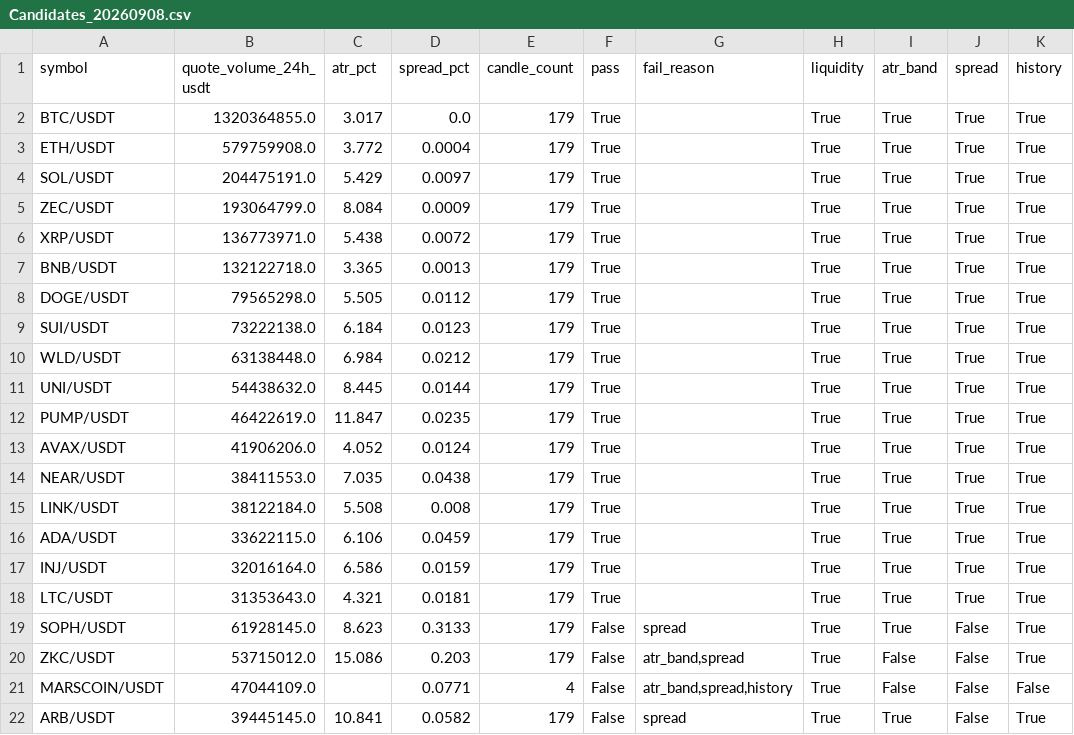
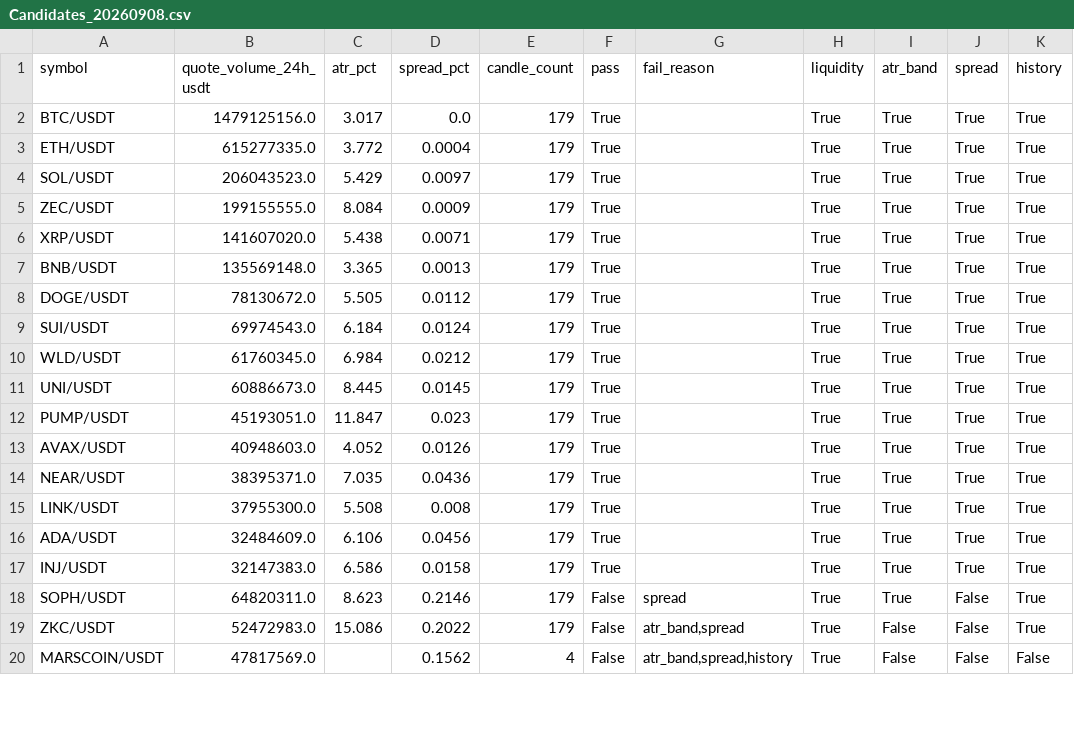
Before and after one commit to seamusrobertmurphy/swing-trader, a CSV file: 04-outputs/Candidates_20260908.csv, drawn as a sheet; only a part is shown; the diff covers the shown part only.

```diff
--- a/04-outputs/Candidates_20260908.csv
+++ b/04-outputs/Candidates_20260908.csv
@@ -1,22 +1,20 @@
 symbol,quote_volume_24h_usdt,atr_pct,spread_pct,candle_count,pass,fail_reason,liquidity,atr_band,spread,history
-BTC/USDT,1320364855.0,3.017,0.0,179,True,,True,True,True,True
-ETH/USDT,579759908.0,3.772,0.0004,179,True,,True,True,True,True
-SOL/USDT,204475191.0,5.429,0.0097,179,True,,True,True,True,True
-ZEC/USDT,193064799.0,8.084,0.0009,179,True,,True,True,True,True
-XRP/USDT,136773971.0,5.438,0.0072,179,True,,True,True,True,True
-BNB/USDT,132122718.0,3.365,0.0013,179,True,,True,True,True,True
-DOGE/USDT,79565298.0,5.505,0.0112,179,True,,True,True,True,True
-SUI/USDT,73222138.0,6.184,0.0123,179,True,,True,True,True,True
-WLD/USDT,63138448.0,6.984,0.0212,179,True,,True,True,True,True
-UNI/USDT,54438632.0,8.445,0.0144,179,True,,True,True,True,True
-PUMP/USDT,46422619.0,11.847,0.0235,179,True,,True,True,True,True
-AVAX/USDT,41906206.0,4.052,0.0124,179,True,,True,True,True,True
-NEAR/USDT,38411553.0,7.035,0.0438,179,True,,True,True,True,True
-LINK/USDT,38122184.0,5.508,0.008,179,True,,True,True,True,True
-ADA/USDT,33622115.0,6.106,0.0459,179,True,,True,True,True,True
-INJ/USDT,32016164.0,6.586,0.0159,179,True,,True,True,True,True
-LTC/USDT,31353643.0,4.321,0.0181,179,True,,True,True,True,True
-SOPH/USDT,61928145.0,8.623,0.3133,179,False,spread,True,True,False,True
-ZKC/USDT,53715012.0,15.086,0.203,179,False,"atr_band,spread",True,False,False,True
-MARSCOIN/USDT,47044109.0,,0.0771,4,False,"atr_band,spread,history",True,False,False,False
-ARB/USDT,39445145.0,10.841,0.0582,179,False,spread,True,True,False,True
+BTC/USDT,1479125156.0,3.017,0.0,179,True,,True,True,True,True
+ETH/USDT,615277335.0,3.772,0.0004,179,True,,True,True,True,True
+SOL/USDT,206043523.0,5.429,0.0097,179,True,,True,True,True,True
+ZEC/USDT,199155555.0,8.084,0.0009,179,True,,True,True,True,True
+XRP/USDT,141607020.0,5.438,0.0071,179,True,,True,True,True,True
+BNB/USDT,135569148.0,3.365,0.0013,179,True,,True,True,True,True
+DOGE/USDT,78130672.0,5.505,0.0112,179,True,,True,True,True,True
+SUI/USDT,69974543.0,6.184,0.0124,179,True,,True,True,True,True
+WLD/USDT,61760345.0,6.984,0.0212,179,True,,True,True,True,True
+UNI/USDT,60886673.0,8.445,0.0145,179,True,,True,True,True,True
+PUMP/USDT,45193051.0,11.847,0.023,179,True,,True,True,True,True
+AVAX/USDT,40948603.0,4.052,0.0126,179,True,,True,True,True,True
+NEAR/USDT,38395371.0,7.035,0.0436,179,True,,True,True,True,True
+LINK/USDT,37955300.0,5.508,0.008,179,True,,True,True,True,True
+ADA/USDT,32484609.0,6.106,0.0456,179,True,,True,True,True,True
+INJ/USDT,32147383.0,6.586,0.0158,179,True,,True,True,True,True
+SOPH/USDT,64820311.0,8.623,0.2146,179,False,spread,True,True,False,True
+ZKC/USDT,52472983.0,15.086,0.2022,179,False,"atr_band,spread",True,False,False,True
+MARSCOIN/USDT,47817569.0,,0.1562,4,False,"atr_band,spread,history",True,False,False,False
```
Also changed, not shown: 2 added rows and 10 edited cells elsewhere in this file, 04-outputs/experiment_log.csv, 25 other files.
